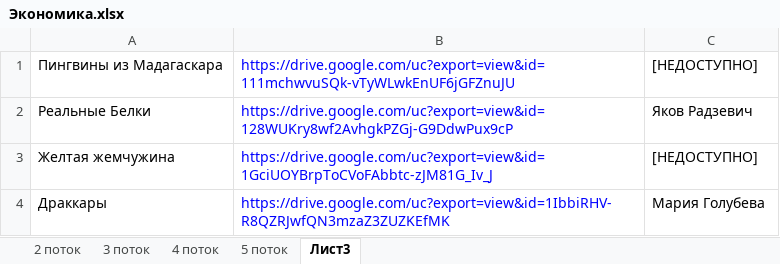
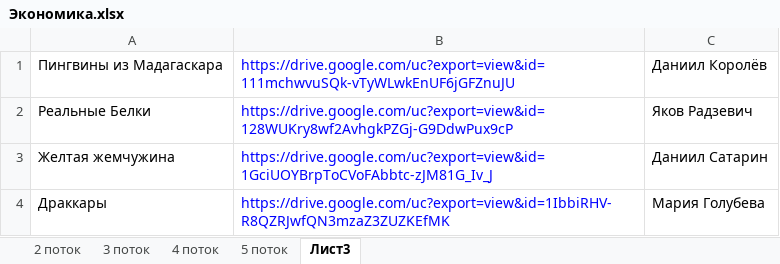
Before and after one commit to G4st3r21/Friendship, an Excel workbook: Экономика.xlsx, sheet Лист3, drawn as a sheet; values as stored, in another font and other column widths than the file's, no borders; the diff names each change by its address in the sheet, - before the commit and + after, or states it on an @@ line.

```diff
--- a/Экономика.xlsx (sheet Лист3)
+++ b/Экономика.xlsx (sheet Лист3)
-C1: [НЕДОСТУПНО]
+C1: Даниил Королёв
-C3: [НЕДОСТУПНО]
+C3: Даниил Сатарин
```
Also changed, not shown: charts or pictures, 1 other file.
